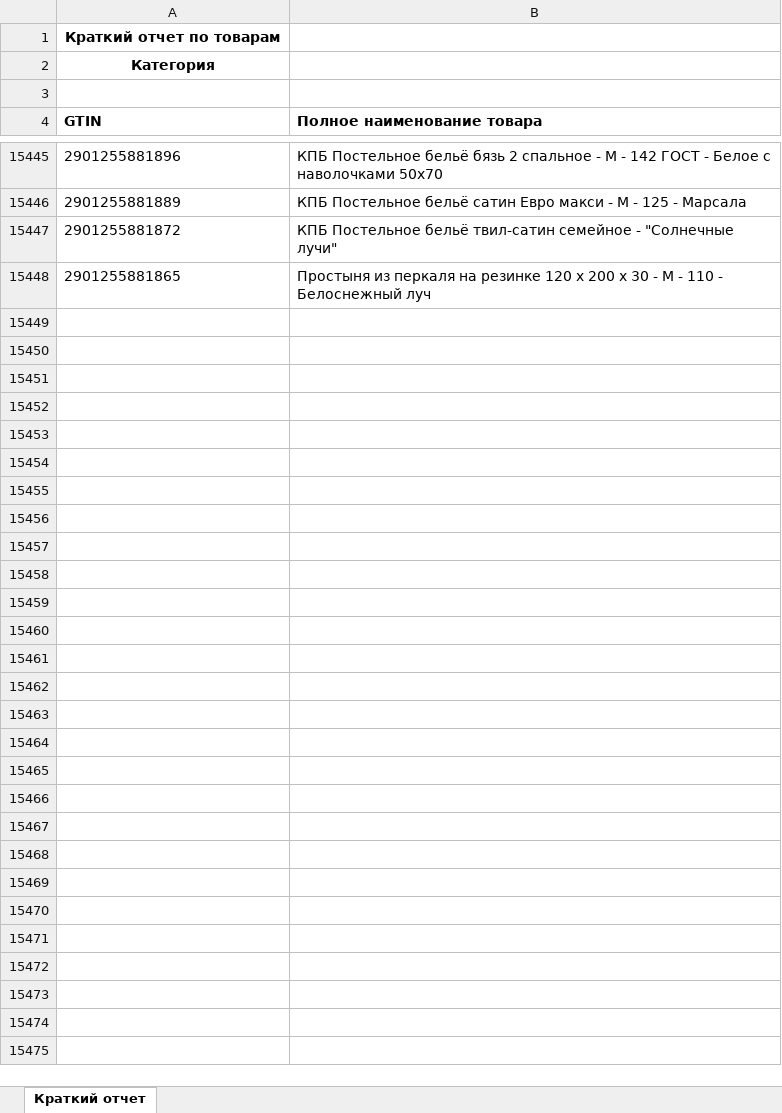
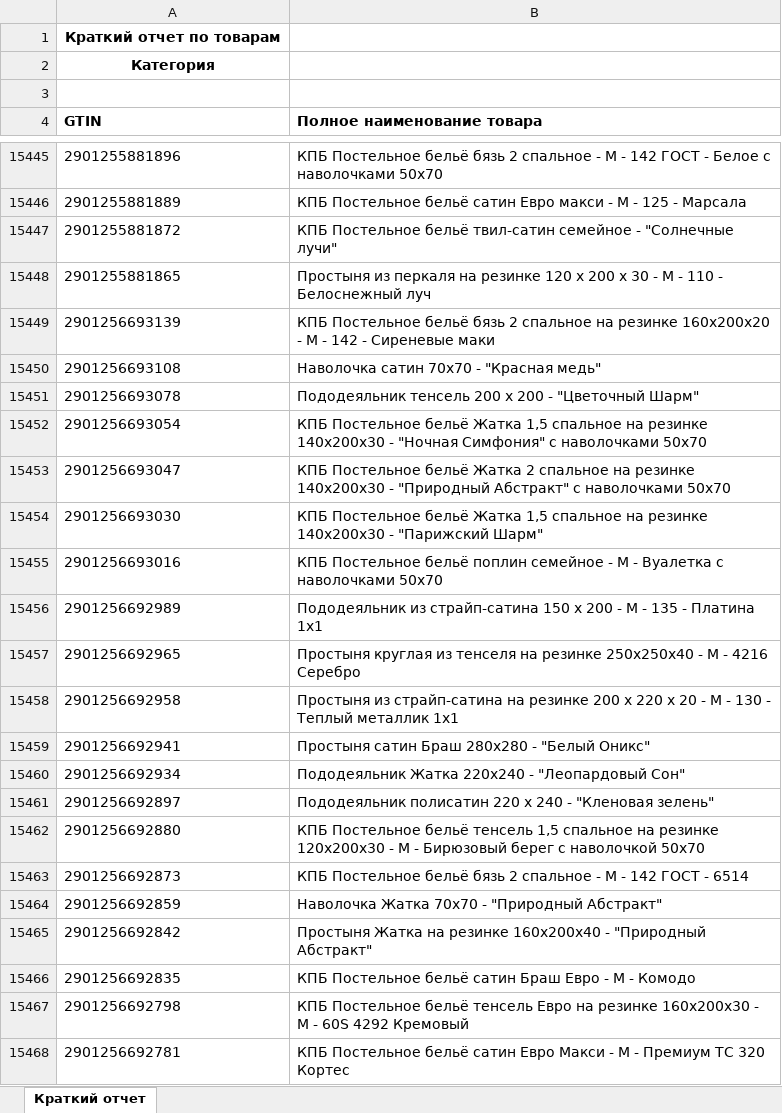
Before and after one commit to isergeich22/marking_system, an Excel workbook: public/Краткий отчет.xlsx, sheet Краткий отчет, drawn as a sheet; only a part is shown, gaps mark what is left out; values as stored, in another font and other column widths than the file's, no borders; the diff names each change by its address in the sheet, - before the commit and + after, or states it on an @@ line.

```diff
--- a/public/Краткий отчет.xlsx (sheet Краткий отчет)
+++ b/public/Краткий отчет.xlsx (sheet Краткий отчет)
+row 15449: 2901256693139 | КПБ Постельное бельё бязь 2 спальное на резинке 160х200х20 - М - 142 - Сиреневые маки
+row 15450: 2901256693108 | Наволочка сатин 70х70 - "Красная медь"
+row 15451: 2901256693078 | Пододеяльник тенсель 200 х 200 - "Цветочный Шарм"
+row 15452: 2901256693054 | КПБ Постельное бельё Жатка 1,5 спальное на резинке 140х200х30 - "Ночная Симфония" с наволочками 50х70
+row 15453: 2901256693047 | КПБ Постельное бельё Жатка 2 спальное на резинке 140х200х30 - "Природный Абстракт" с наволочками 50х70
+row 15454: 2901256693030 | КПБ Постельное бельё Жатка 1,5 спальное на резинке 140х200х30 - "Парижский Шарм"
+row 15455: 2901256693016 | КПБ Постельное бельё поплин семейное - М - Вуалетка с наволочками 50х70
+row 15456: 2901256692989 | Пододеяльник из страйп-сатина 150 х 200 - М - 135 - Платина 1х1
+row 15457: 2901256692965 | Простыня круглая из тенселя на резинке 250х250х40 - М - 4216 Серебро
+row 15458: 2901256692958 | Простыня из страйп-сатина на резинке 200 х 220 х 20 - М - 130 - Теплый металлик 1х1
+row 15459: 2901256692941 | Простыня сатин Браш 280х280 - "Белый Оникс"
+row 15460: 2901256692934 | Пододеяльник Жатка 220х240 - "Леопардовый Сон"
+row 15461: 2901256692897 | Пододеяльник полисатин 220 х 240 - "Кленовая зелень"
+row 15462: 2901256692880 | КПБ Постельное бельё тенсель 1,5 спальное на резинке 120х200х30 - М - Бирюзовый берег с наволочкой 50х70
+row 15463: 2901256692873 | КПБ Постельное бельё бязь 2 спальное - М - 142 ГОСТ - 6514
+row 15464: 2901256692859 | Наволочка Жатка 70х70 - "Природный Абстракт"
+row 15465: 2901256692842 | Простыня Жатка на резинке 160х200х40 - "Природный Абстракт"
+row 15466: 2901256692835 | КПБ Постельное бельё сатин Браш Евро - М - Комодо
+row 15467: 2901256692798 | КПБ Постельное бельё тенсель Евро на резинке 160х200х30 - М - 60S 4292 Кремовый
+row 15468: 2901256692781 | КПБ Постельное бельё сатин Евро Макси - М - Премиум ТС 320 Кортес
```
Also changed, not shown: 1 other file.
